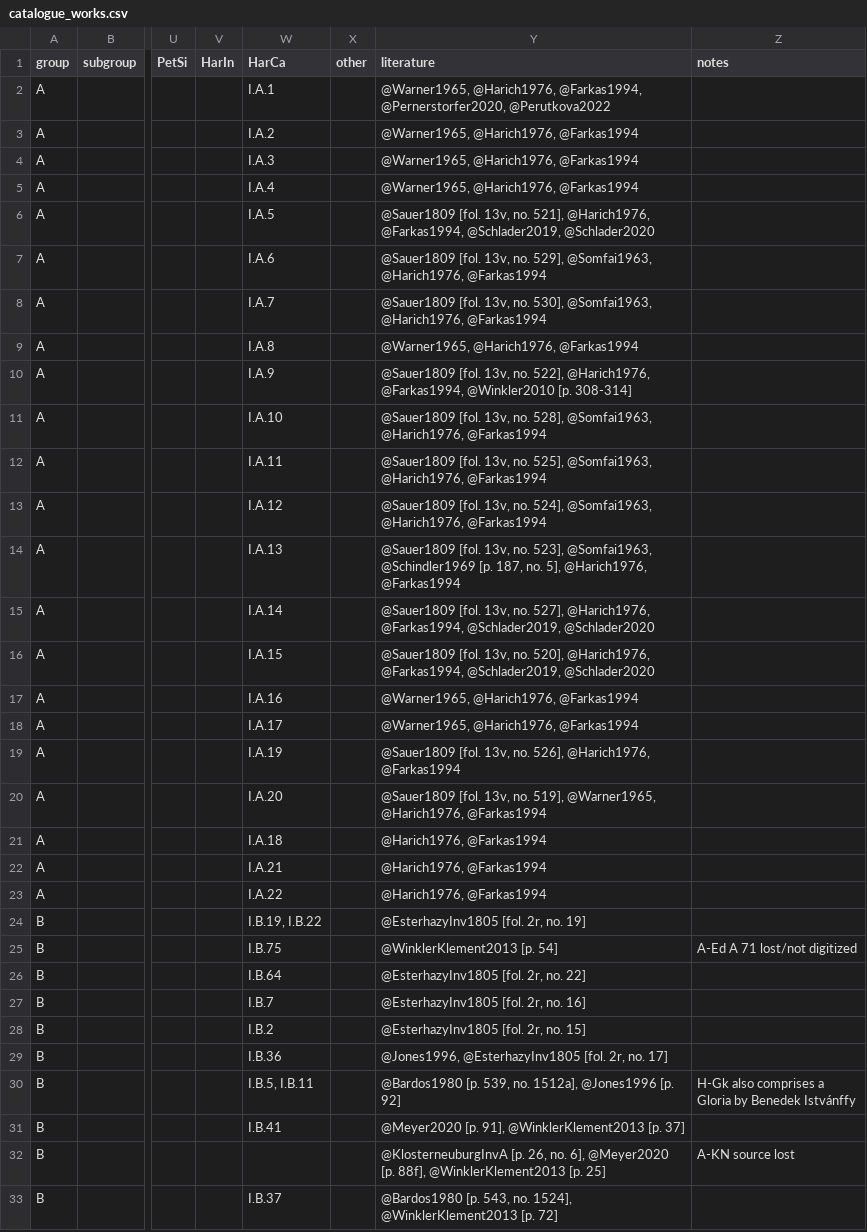
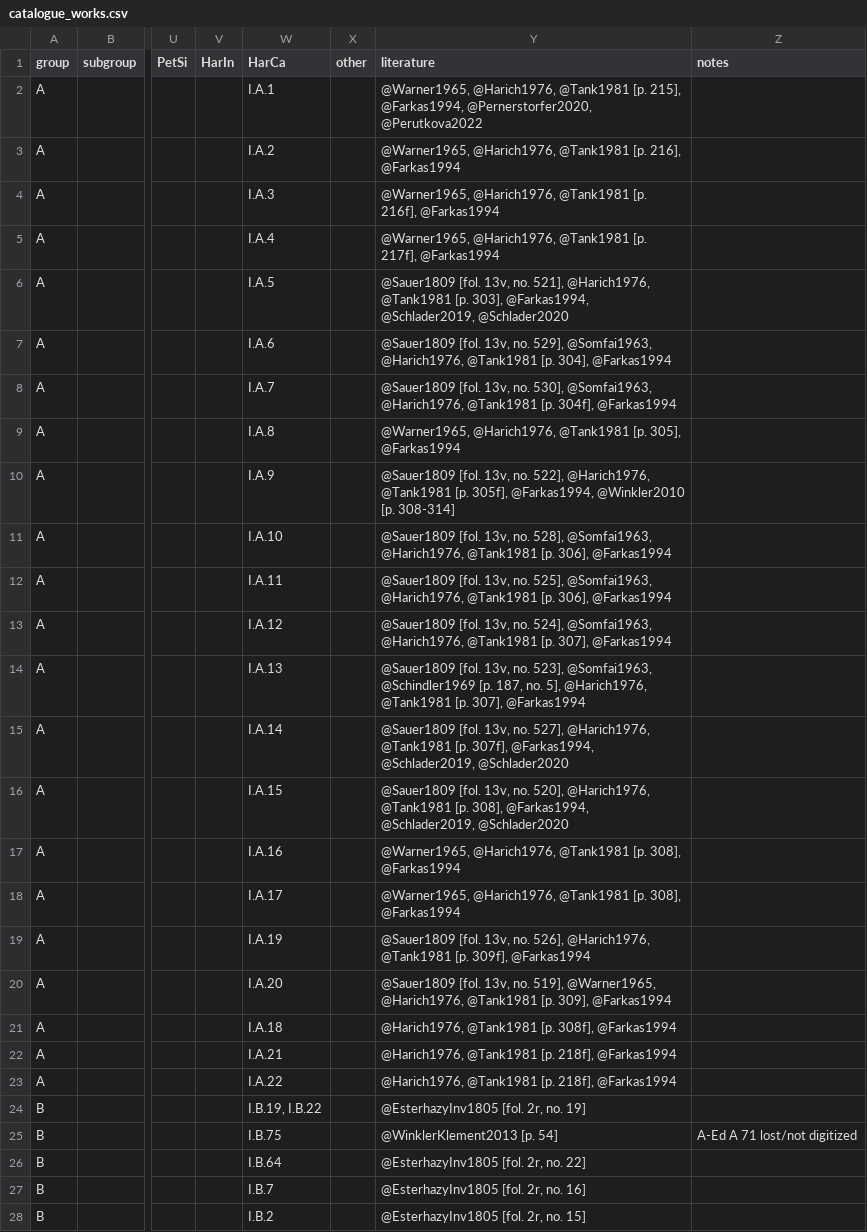
Before and after one commit to edition-esser-skala/werner-catalogue-of-works, a CSV file: data/catalogue_works.csv, drawn as a sheet; only a part is shown, gaps mark what is left out; the shorter side is filled out with more unchanged rows; the diff names each change by its address in the sheet, - before the commit and + after, or states it on an @@ line.

Commit message:
adds reference Tank 1981

```diff
--- a/data/catalogue_works.csv
+++ b/data/catalogue_works.csv
-Y2 (literature): @Warner1965, @Harich1976, @Farkas1994, @Pernerstorfer2020,…
+Y2 (literature): @Warner1965, @Harich1976, @Tank1981 [p. 215], @Farkas1994, @Pernerstorfer2020,…
-Y3 (literature): @Warner1965, @Harich1976, @Farkas1994
+Y3 (literature): @Warner1965, @Harich1976, @Tank1981 [p. 216], @Farkas1994
-Y4 (literature): @Warner1965, @Harich1976, @Farkas1994
+Y4 (literature): @Warner1965, @Harich1976, @Tank1981 [p. 216f], @Farkas1994
-Y5 (literature): @Warner1965, @Harich1976, @Farkas1994
+Y5 (literature): @Warner1965, @Harich1976, @Tank1981 [p. 217f], @Farkas1994
-Y6 (literature): …521], @Harich1976, @Farkas1994, @Schlader2019,…
+Y6 (literature): …521], @Harich1976, @Tank1981 [p. 303], @Farkas1994, @Schlader2019,…
-Y7 (literature): …@Somfai1963, @Harich1976, @Farkas1994
+Y7 (literature): …@Somfai1963, @Harich1976, @Tank1981 [p. 304], @Farkas1994
-Y8 (literature): …@Somfai1963, @Harich1976, @Farkas1994
+Y8 (literature): …@Somfai1963, @Harich1976, @Tank1981 [p. 304f], @Farkas1994
-Y9 (literature): @Warner1965, @Harich1976, @Farkas1994
+Y9 (literature): @Warner1965, @Harich1976, @Tank1981 [p. 305], @Farkas1994
-Y10 (literature): …522], @Harich1976, @Farkas1994, @Winkler2010…
+Y10 (literature): …522], @Harich1976, @Tank1981 [p. 305f], @Farkas1994, @Winkler2010…
-Y11 (literature): …@Somfai1963, @Harich1976, @Farkas1994
+Y11 (literature): …@Somfai1963, @Harich1976, @Tank1981 [p. 306], @Farkas1994
-Y12 (literature): …@Somfai1963, @Harich1976, @Farkas1994
+Y12 (literature): …@Somfai1963, @Harich1976, @Tank1981 [p. 306], @Farkas1994
-Y13 (literature): …@Somfai1963, @Harich1976, @Farkas1994
+Y13 (literature): …@Somfai1963, @Harich1976, @Tank1981 [p. 307], @Farkas1994
-Y14 (literature): …5], @Harich1976, @Farkas1994
+Y14 (literature): …5], @Harich1976, @Tank1981 [p. 307], @Farkas1994
-Y15 (literature): …527], @Harich1976, @Farkas1994, @Schlader2019,…
+Y15 (literature): …527], @Harich1976, @Tank1981 [p. 307f], @Farkas1994, @Schlader2019,…
-Y16 (literature): …520], @Harich1976, @Farkas1994, @Schlader2019,…
+Y16 (literature): …520], @Harich1976, @Tank1981 [p. 308], @Farkas1994, @Schlader2019,…
-Y17:Y18 (literature): @Warner1965, @Harich1976, @Farkas1994
+Y17:Y18 (literature): @Warner1965, @Harich1976, @Tank1981 [p. 308], @Farkas1994
-Y19 (literature): …526], @Harich1976, @Farkas1994
+Y19 (literature): …526], @Harich1976, @Tank1981 [p. 309f], @Farkas1994
-Y20 (literature): …@Warner1965, @Harich1976, @Farkas1994
+Y20 (literature): …@Warner1965, @Harich1976, @Tank1981 [p. 309], @Farkas1994
-Y21 (literature): @Harich1976, @Farkas1994
+Y21 (literature): @Harich1976, @Tank1981 [p. 308f], @Farkas1994
-Y22:Y23 (literature): @Harich1976, @Farkas1994
+Y22:Y23 (literature): @Harich1976, @Tank1981 [p. 218f], @Farkas1994
```
Also changed, not shown: 3 other files.
